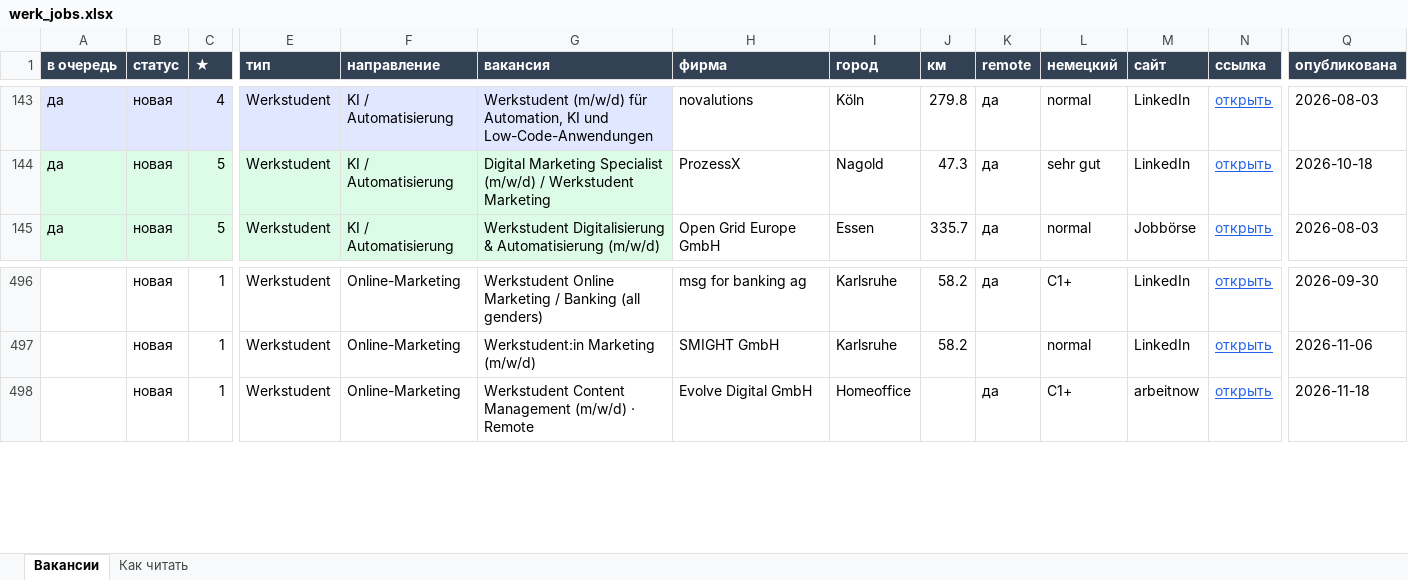
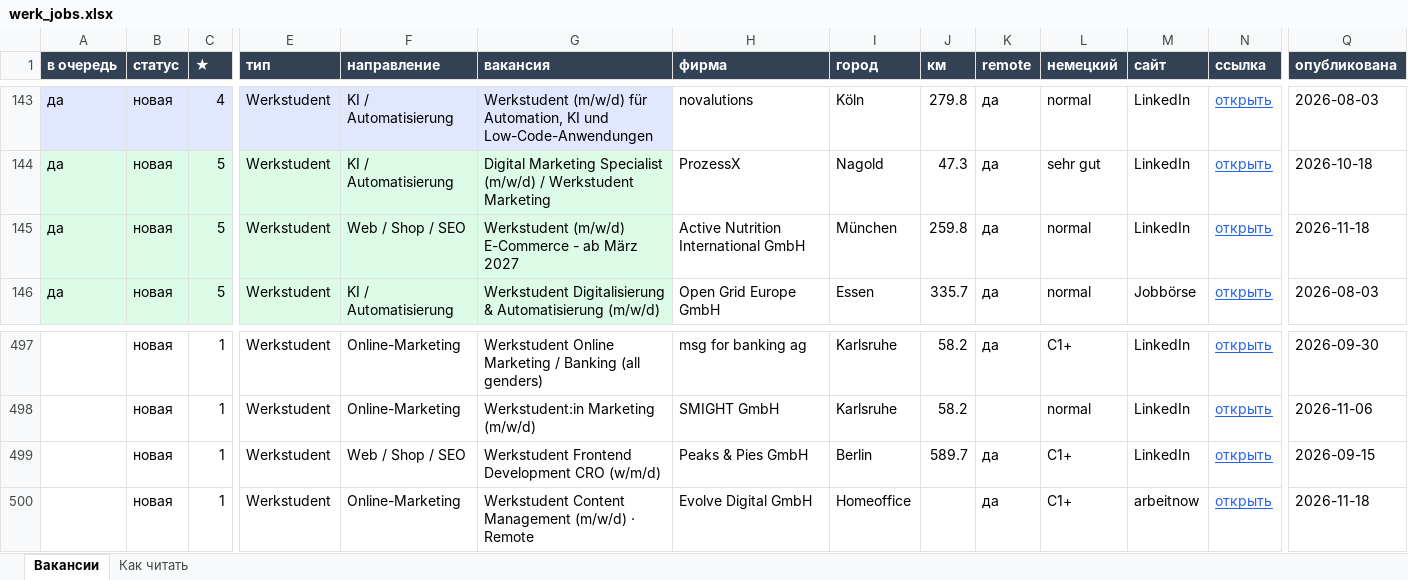
Before and after one commit to Nevrox228/wohnung-og, an Excel workbook: data/werk_jobs.xlsx, sheet Вакансии, drawn as a sheet; only a part is shown, gaps mark what is left out; values as stored, in another font and other column widths than the file's, no borders; rows hold the shown columns only; the diff names each change by its address in the sheet, - before the commit and + after, or states it on an @@ line.

```diff
--- a/data/werk_jobs.xlsx (sheet Вакансии)
+++ b/data/werk_jobs.xlsx (sheet Вакансии)
+row 145: да | новая | 5 | Werkstudent | Web / Shop / SEO | Werkstudent (m/w/d) E-Commerce - ab März 2027 | Active Nutrition International GmbH | München | 259.8 | да | normal | LinkedIn | открыть | 2026-11-18
+row 499:  | новая | 1 | Werkstudent | Web / Shop / SEO | Werkstudent Frontend Development CRO (w/m/d) | Peaks & Pies GmbH | Berlin | 589.7 | да | C1+ | LinkedIn | открыть | 2026-09-15
```
Also changed, not shown: data/eltern_jobs.xlsx, data/olya_jobs.xlsx, 10 other files.
